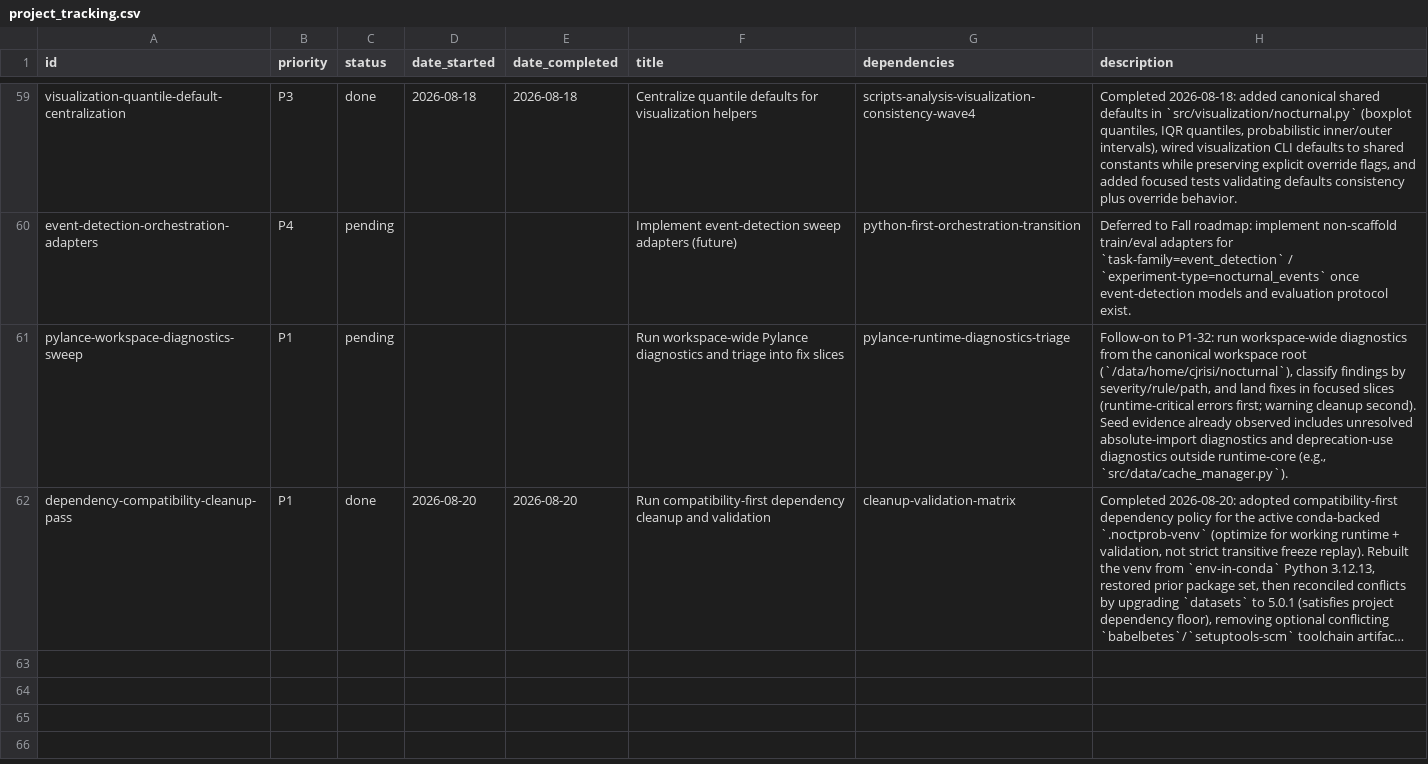
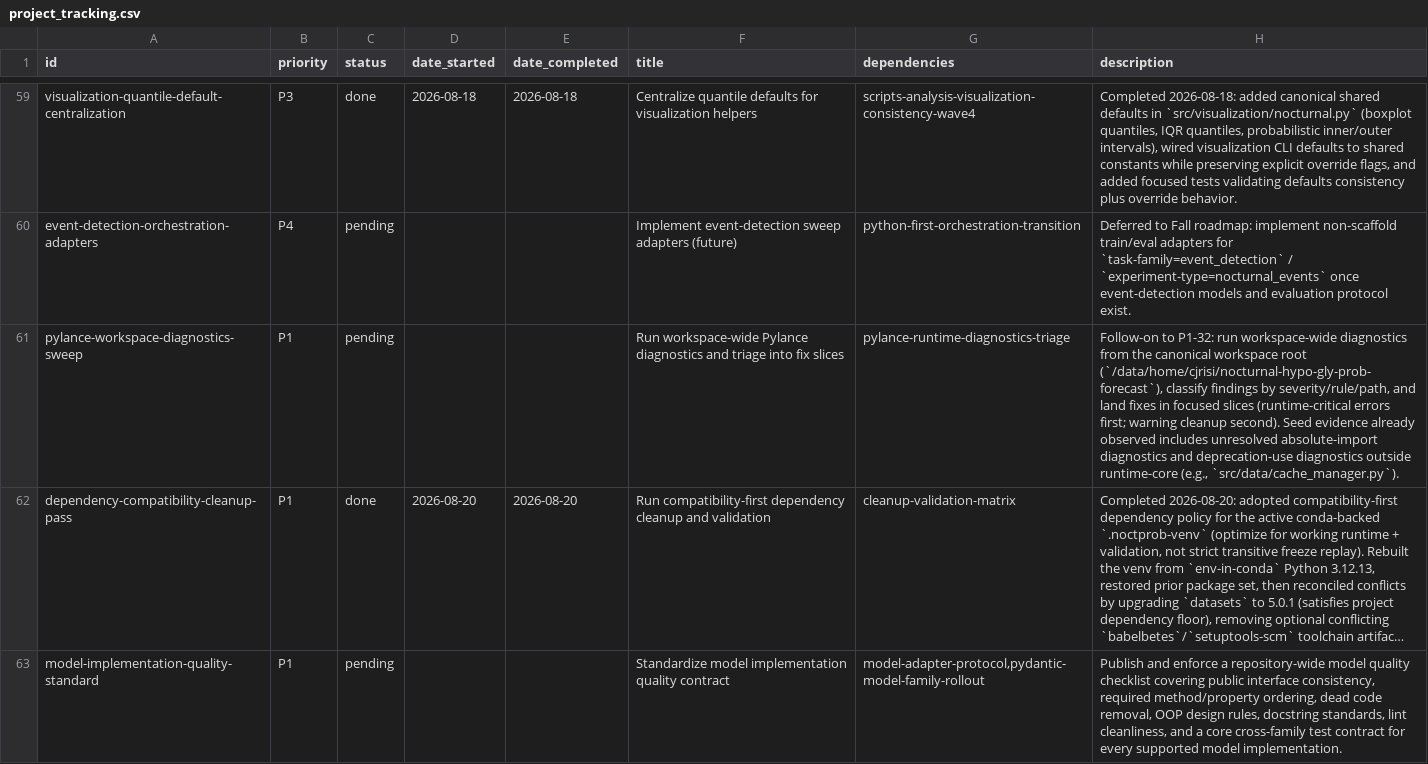
Before and after one commit to Blood-Glucose-Control/nocturnal-hypo-gly-prob-forecast, a CSV file: project_tracking.csv, drawn as a sheet; only a part is shown, gaps mark what is left out; long unchanged cells end in …; the diff names each change by its address in the sheet, - before the commit and + after, or states it on an @@ line.

```diff
--- a/project_tracking.csv
+++ b/project_tracking.csv
-H61 (description): …workspace root (`/data/home/cjrisi/nocturnal`), classify findings…
+H61 (description): …workspace root (`/data/home/cjrisi/nocturnal-hypo-gly-prob-forecast`), classify findings…
+row 63: model-implementation-quality-standard | P1 | pending |  |  | Standardize model implementation quality contract | model-adapter-protocol,pydantic-model-family-rollout | Publish and enforce a repository-wide model quality checklist covering public interface consistency, required method/property ordering, dead code removal, OOP design rules, docstring standards, lint cleanliness, and a core cross-family test contract for every supported model implementation.
```
Also changed, not shown: 3 other files.
